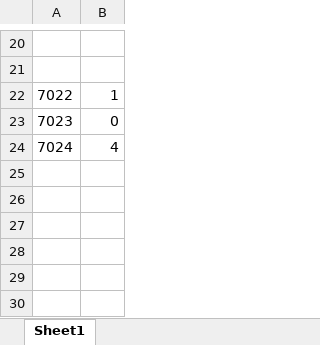
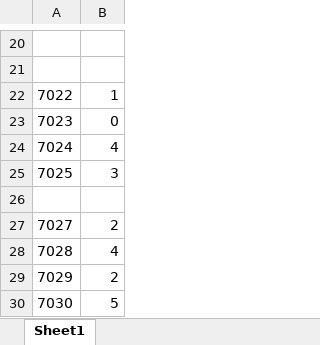
Before and after one commit to crepetti/fNIRSandGerbils, an Excel workbook: channelsremoved.xlsx, sheet Sheet1, drawn as a sheet; only a part is shown, gaps mark what is left out; values as stored, in another font and other column widths than the file's, no borders; the diff names each change by its address in the sheet, - before the commit and + after, or states it on an @@ line.

```diff
--- a/channelsremoved.xlsx (sheet Sheet1)
+++ b/channelsremoved.xlsx (sheet Sheet1)
+row 25: 7025 | 3
+row 26: (empty)
+row 27: 7027 | 2
+row 28: 7028 | 4
+row 29: 7029 | 2
+row 30: 7030 | 5
```
Also changed, not shown: data/fNIRSandGerbils.xlsx, 11 other files.
